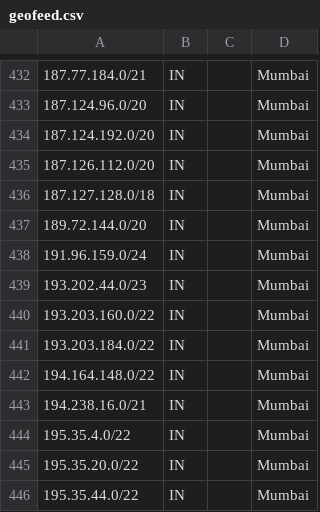
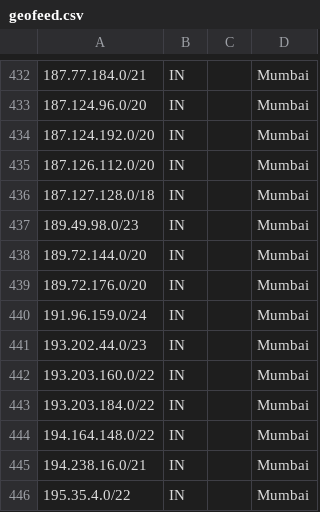
Before and after one commit to hostinger/geofeed, a CSV file: geofeed.csv, drawn as a sheet; only a part is shown, gaps mark what is left out; the shorter side is filled out with more unchanged rows.

```diff
--- a/geofeed.csv
+++ b/geofeed.csv
@@ -436,3 +436,5 @@
 187.127.128.0/18,IN,,Mumbai,
+189.49.98.0/23,IN,,Mumbai,
 189.72.144.0/20,IN,,Mumbai,
+189.72.176.0/20,IN,,Mumbai,
 191.96.159.0/24,IN,,Mumbai,
```
